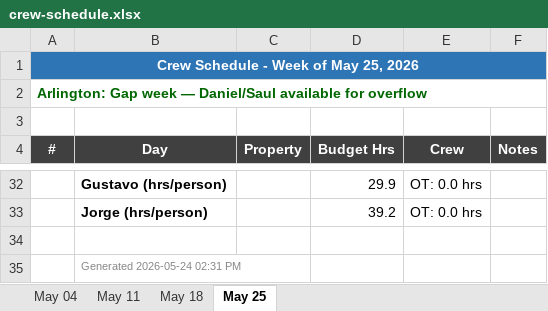
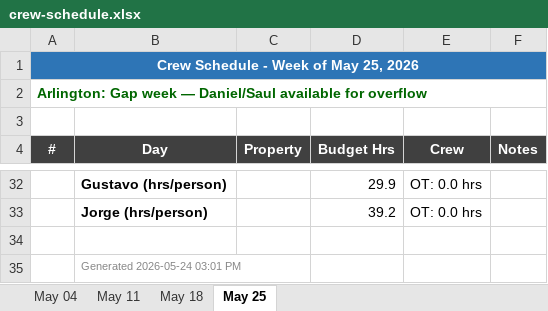
Before and after one commit to emontenegro-bh/blackhill-ops-dashboard, an Excel workbook: data/crew-schedule.xlsx, sheet May 25, drawn as a sheet; only a part is shown, gaps mark what is left out; values as stored, in another font and other column widths than the file's, no borders; the diff names each change by its address in the sheet, - before the commit and + after, or states it on an @@ line.

```diff
--- a/data/crew-schedule.xlsx (sheet May 25)
+++ b/data/crew-schedule.xlsx (sheet May 25)
-B35 (Day): Generated 2026-05-24 02:31 PM
+B35 (Day): Generated 2026-05-24 03:01 PM
```
